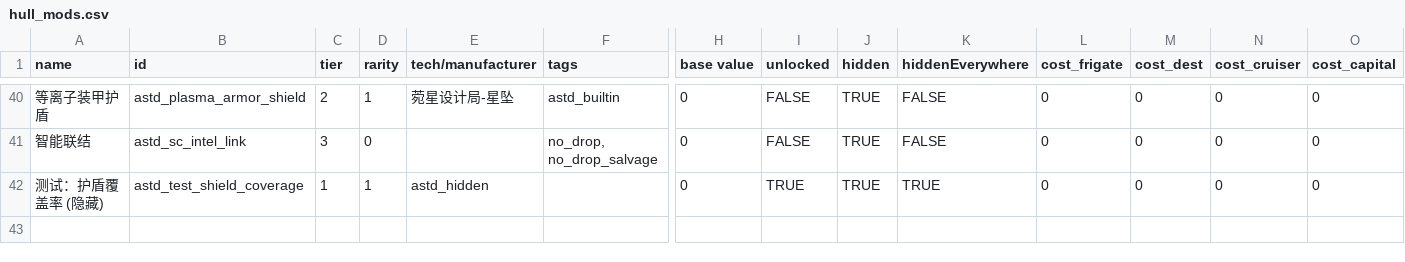
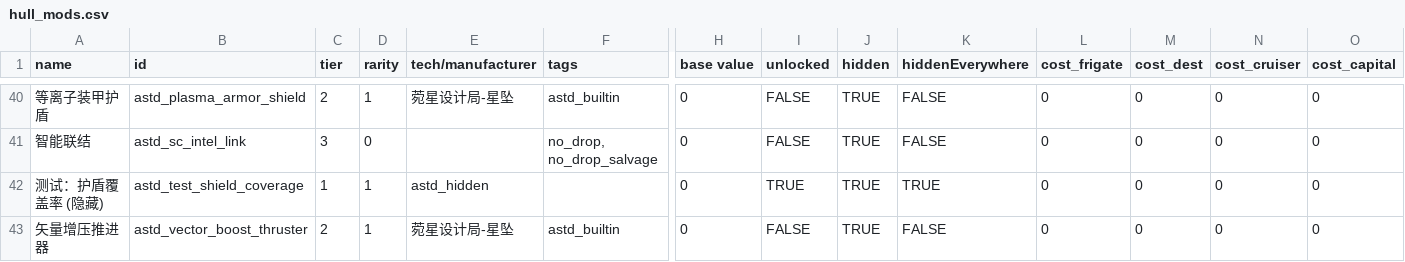
Before and after one commit to KasumiNova/AsteriaDirectorate, a CSV file: contents/data/hullmods/hull_mods.csv, drawn as a sheet; only a part is shown, gaps mark what is left out; rows hold the shown columns only; the diff names each change by its address in the sheet, - before the commit and + after, or states it on an @@ line.

```diff
--- a/contents/data/hullmods/hull_mods.csv
+++ b/contents/data/hullmods/hull_mods.csv
+row 43: 矢量增压推进器 | astd_vector_boost_thruster | 2 | 1 | 菀星设计局-星坠 | astd_builtin | 0 | FALSE | TRUE | FALSE | 0 | 0 | 0 | 0
```
Also changed, not shown: contents/data/hulls/ship_data.csv, contents/data/shipsystems/ship_systems.csv, 21 other files.
